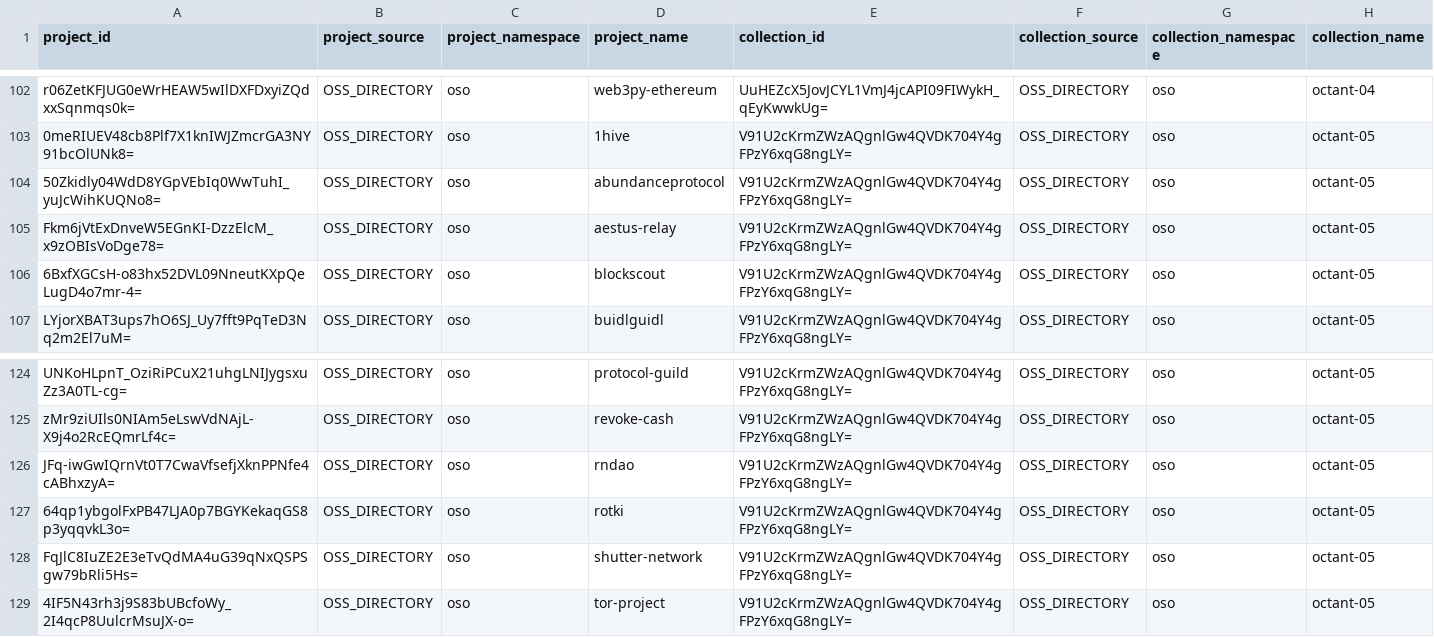
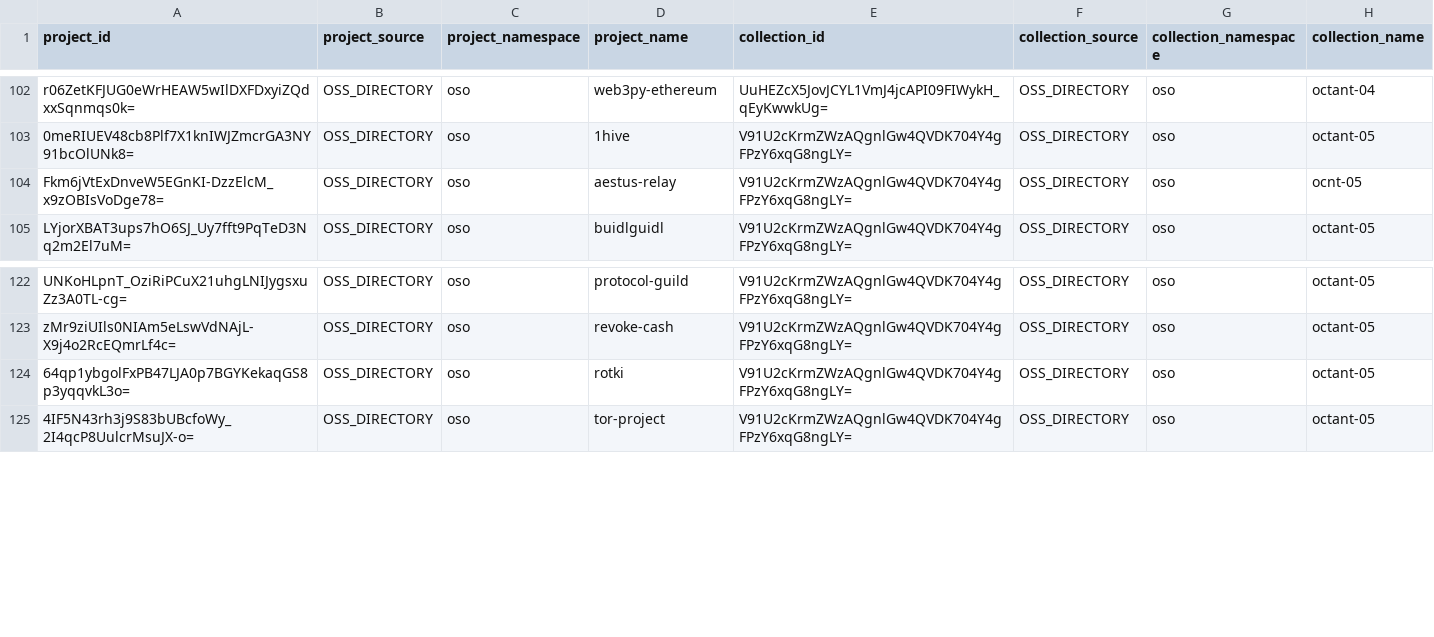
Before and after one commit to rohitmalekar/octant-epoch-analysis, a CSV file: data/octant_all_collections.csv, drawn as a sheet; only a part is shown, gaps mark what is left out.

```diff
--- a/data/octant_all_collections.csv
+++ b/data/octant_all_collections.csv
@@ -103,5 +103,3 @@ r06ZetKFJUG0eWrHEAW5wIlDXFDxyiZQdxxSqnmqs0k=,OSS_DIRECTORY,oso,web3py-ethereum,U
 0meRIUEV48cb8Plf7X1knIWJZmcrGA3NY91bcOlUNk8=,OSS_DIRECTORY,oso,1hive,V91U2cKrmZWzAQgnlGw4QVDK704Y4gFPzY6xqG8ngLY=,OSS_DIRECTORY,oso,octant-05
-50Zkidly04WdD8YGpVEbIq0WwTuhI_yuJcWihKUQNo8=,OSS_DIRECTORY,oso,abundanceprotocol,V91U2cKrmZWzAQgnlGw4QVDK704Y4gFPzY6xqG8ngLY=,OSS_DIRECTORY,oso,octant-05
-Fkm6jVtExDnveW5EGnKI-DzzElcM_x9zOBIsVoDge78=,OSS_DIRECTORY,oso,aestus-relay,V91U2cKrmZWzAQgnlGw4QVDK704Y4gFPzY6xqG8ngLY=,OSS_DIRECTORY,oso,octant-05
-6BxfXGCsH-o83hx52DVL09NneutKXpQeLugD4o7mr-4=,OSS_DIRECTORY,oso,blockscout,V91U2cKrmZWzAQgnlGw4QVDK704Y4gFPzY6xqG8ngLY=,OSS_DIRECTORY,oso,octant-05
+Fkm6jVtExDnveW5EGnKI-DzzElcM_x9zOBIsVoDge78=,OSS_DIRECTORY,oso,aestus-relay,V91U2cKrmZWzAQgnlGw4QVDK704Y4gFPzY6xqG8ngLY=,OSS_DIRECTORY,oso,ocnt-05
 LYjorXBAT3ups7hO6SJ_Uy7fft9PqTeD3Nq2m2El7uM=,OSS_DIRECTORY,oso,buidlguidl,V91U2cKrmZWzAQgnlGw4QVDK704Y4gFPzY6xqG8ngLY=,OSS_DIRECTORY,oso,octant-05
@@ -125,5 +123,3 @@ UNKoHLpnT_OziRiPCuX21uhgLNIJygsxuZz3A0TL-cg=,OSS_DIRECTORY,oso,protocol-guild,V9
 zMr9ziUIls0NIAm5eLswVdNAjL-X9j4o2RcEQmrLf4c=,OSS_DIRECTORY,oso,revoke-cash,V91U2cKrmZWzAQgnlGw4QVDK704Y4gFPzY6xqG8ngLY=,OSS_DIRECTORY,oso,octant-05
-JFq-iwGwIQrnVt0T7CwaVfsefjXknPPNfe4cABhxzyA=,OSS_DIRECTORY,oso,rndao,V91U2cKrmZWzAQgnlGw4QVDK704Y4gFPzY6xqG8ngLY=,OSS_DIRECTORY,oso,octant-05
 64qp1ybgolFxPB47LJA0p7BGYKekaqGS8p3yqqvkL3o=,OSS_DIRECTORY,oso,rotki,V91U2cKrmZWzAQgnlGw4QVDK704Y4gFPzY6xqG8ngLY=,OSS_DIRECTORY,oso,octant-05
-FqJlC8IuZE2E3eTvQdMA4uG39qNxQSPSgw79bRli5Hs=,OSS_DIRECTORY,oso,shutter-network,V91U2cKrmZWzAQgnlGw4QVDK704Y4gFPzY6xqG8ngLY=,OSS_DIRECTORY,oso,octant-05
 4IF5N43rh3j9S83bUBcfoWy_2I4qcP8UulcrMsuJX-o=,OSS_DIRECTORY,oso,tor-project,V91U2cKrmZWzAQgnlGw4QVDK704Y4gFPzY6xqG8ngLY=,OSS_DIRECTORY,oso,octant-05
```
Also changed, not shown: 18 other files.
